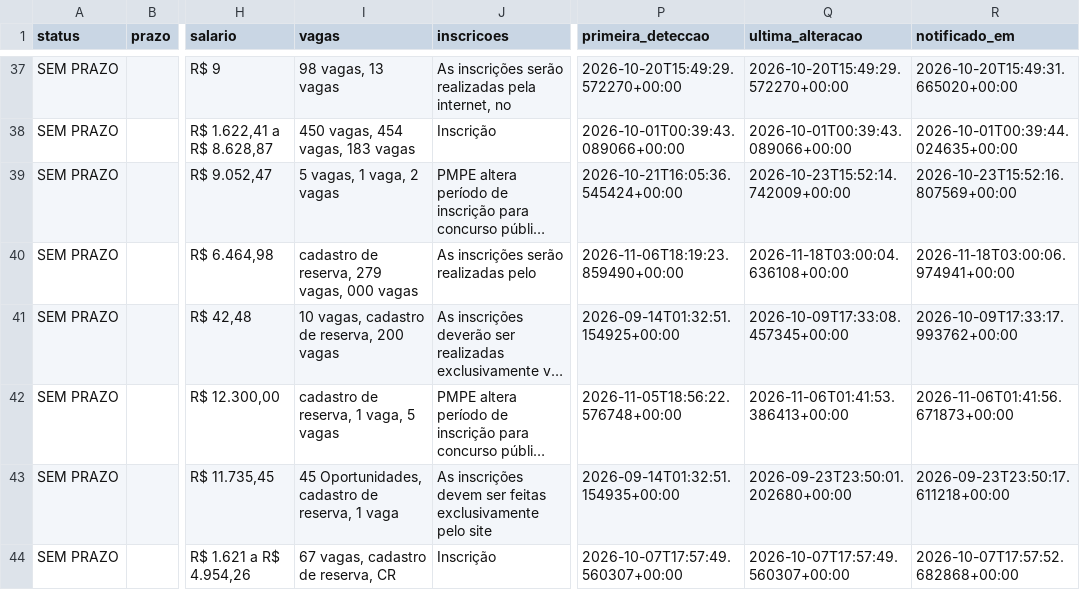
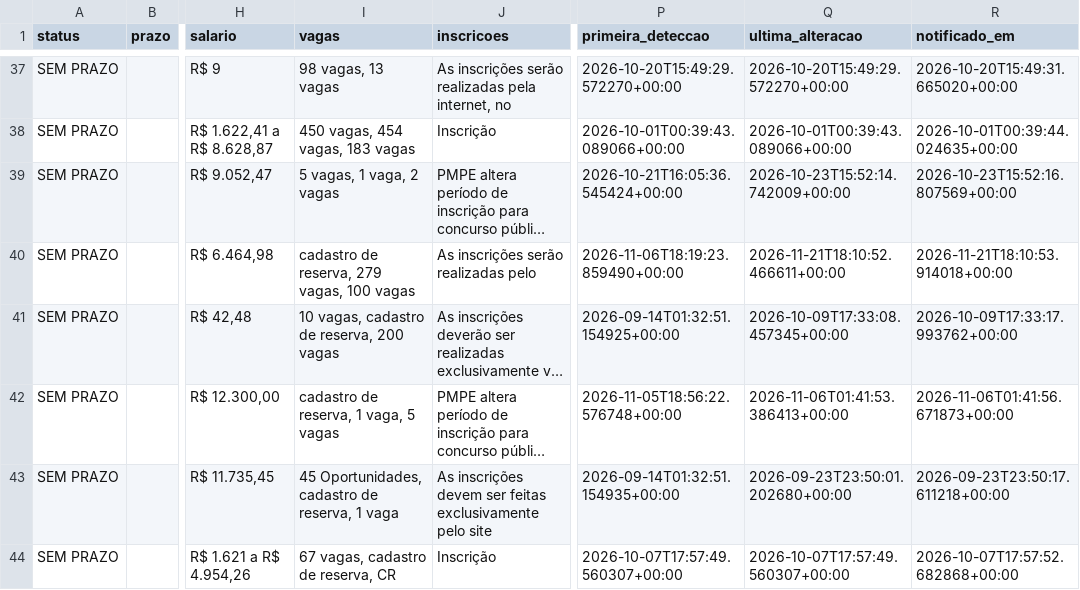
Before and after one commit to matheusbarrosb/concurso-biologia-bot, a CSV file: data/concursos.csv, drawn as a sheet; only a part is shown, gaps mark what is left out; long unchanged cells end in …; the diff names each change by its address in the sheet, - before the commit and + after, or states it on an @@ line.

```diff
--- a/data/concursos.csv
+++ b/data/concursos.csv
-I40 (vagas): cadastro de reserva, 279 vagas, 000 vagas
+I40 (vagas): cadastro de reserva, 279 vagas, 100 vagas
-Q40 (ultima_alteracao): 2026-11-18T03:00:04.636108+00:00
+Q40 (ultima_alteracao): 2026-11-21T18:10:52.466611+00:00
-R40 (notificado_em): 2026-11-18T03:00:06.974941+00:00
+R40 (notificado_em): 2026-11-21T18:10:53.914018+00:00
```
Also changed, not shown: 1 other file.
